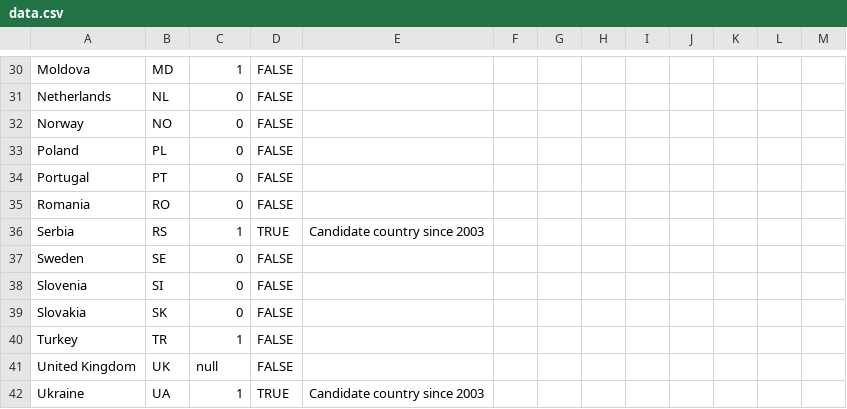
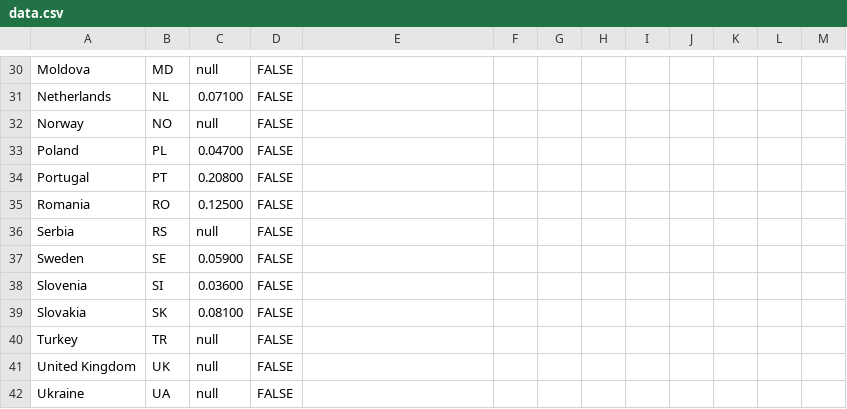
Before and after one commit to EuranetPlus/map-energy-poverty, a CSV file: static/data/thematic/data.csv, drawn as a sheet; only a part is shown, gaps mark what is left out; the diff covers the shown part only; the diff names each change by its address in the sheet, - before the commit and + after, or states it on an @@ line.

```diff
--- a/static/data/thematic/data.csv
+++ b/static/data/thematic/data.csv
-C30: 1
+C30: null
-C31: 0
+C31: 0.07100
-C32: 0
+C32: null
-C33: 0
+C33: 0.04700
-C34: 0
+C34: 0.20800
-C35: 0
+C35: 0.12500
-C36: 1
+C36: null
-D36: TRUE
+D36: FALSE
-E36: Candidate country since 2003
+E36: (empty)
-C37: 0
+C37: 0.05900
-C38: 0
+C38: 0.03600
-C39: 0
+C39: 0.08100
-C40: 1
+C40: null
-C42: 1
+C42: null
-D42: TRUE
+D42: FALSE
-E42: Candidate country since 2003
+E42: (empty)
```
Also changed, not shown: 35 edited cells elsewhere in this file.
